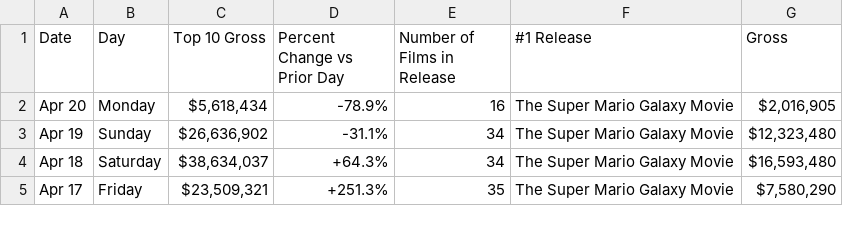
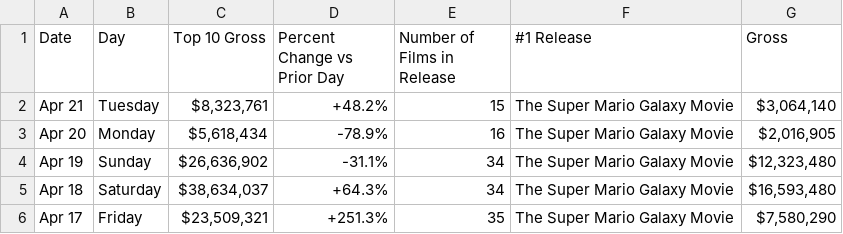
Before and after one commit to kylieklifton/Domestic-US-Box-Office, a CSV file: box-office.csv, drawn as a sheet; only a part is shown; the diff names each change by its address in the sheet, - before the commit and + after, or states it on an @@ line.

```diff
--- a/box-office.csv
+++ b/box-office.csv
+row 2: Apr 21 | Tuesday | $8,323,761 | +48.2% | 15 | The Super Mario Galaxy Movie | $3,064,140
```
